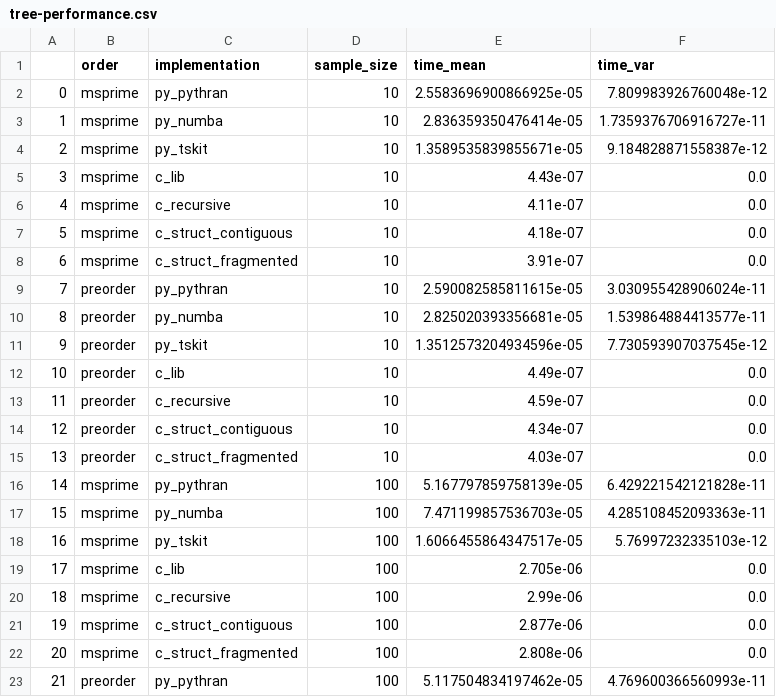
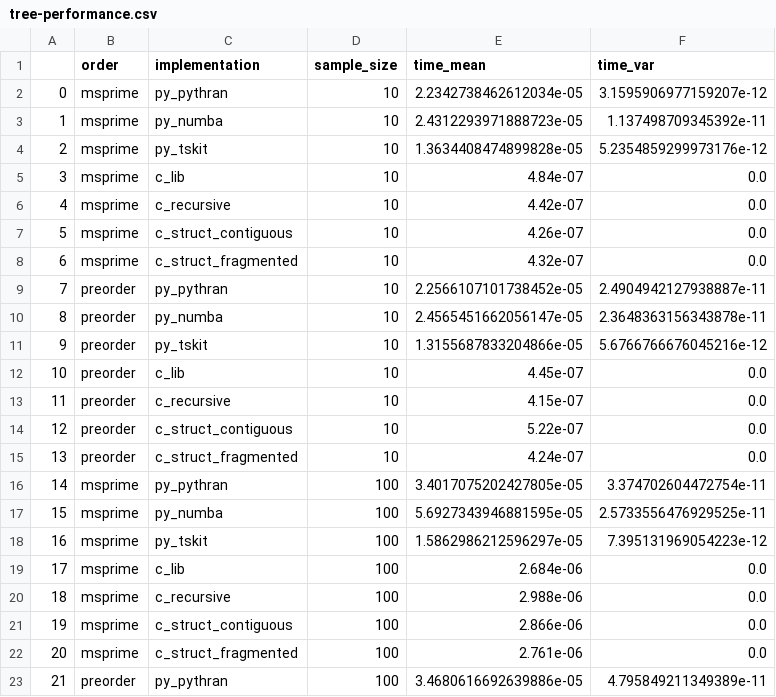
Before and after one commit to tskit-dev/tskit-paper, a CSV file: data/tree-performance.csv, drawn as a sheet; only a part is shown; the diff covers the shown part only.

```diff
--- a/data/tree-performance.csv
+++ b/data/tree-performance.csv
@@ -1,23 +1,23 @@
 ,order,implementation,sample_size,time_mean,time_var
-0,msprime,py_pythran,10,2.5583696900866925e-05,7.809983926760048e-12
-1,msprime,py_numba,10,2.836359350476414e-05,1.7359376706916727e-11
-2,msprime,py_tskit,10,1.3589535839855671e-05,9.184828871558387e-12
-3,msprime,c_lib,10,4.43e-07,0.0
-4,msprime,c_recursive,10,4.11e-07,0.0
-5,msprime,c_struct_contiguous,10,4.18e-07,0.0
-6,msprime,c_struct_fragmented,10,3.91e-07,0.0
-7,preorder,py_pythran,10,2.590082585811615e-05,3.030955428906024e-11
-8,preorder,py_numba,10,2.825020393356681e-05,1.539864884413577e-11
-9,preorder,py_tskit,10,1.3512573204934596e-05,7.730593907037545e-12
-10,preorder,c_lib,10,4.49e-07,0.0
-11,preorder,c_recursive,10,4.59e-07,0.0
-12,preorder,c_struct_contiguous,10,4.34e-07,0.0
-13,preorder,c_struct_fragmented,10,4.03e-07,0.0
-14,msprime,py_pythran,100,5.167797859758139e-05,6.429221542121828e-11
-15,msprime,py_numba,100,7.471199857536703e-05,4.285108452093363e-11
-16,msprime,py_tskit,100,1.6066455864347517e-05,5.76997232335103e-12
-17,msprime,c_lib,100,2.705e-06,0.0
-18,msprime,c_recursive,100,2.99e-06,0.0
-19,msprime,c_struct_contiguous,100,2.877e-06,0.0
-20,msprime,c_struct_fragmented,100,2.808e-06,0.0
-21,preorder,py_pythran,100,5.117504834197462e-05,4.769600366560993e-11
+0,msprime,py_pythran,10,2.2342738462612034e-05,3.1595906977159207e-12
+1,msprime,py_numba,10,2.4312293971888723e-05,1.137498709345392e-11
+2,msprime,py_tskit,10,1.3634408474899828e-05,5.2354859299973176e-12
+3,msprime,c_lib,10,4.84e-07,0.0
+4,msprime,c_recursive,10,4.42e-07,0.0
+5,msprime,c_struct_contiguous,10,4.26e-07,0.0
+6,msprime,c_struct_fragmented,10,4.32e-07,0.0
+7,preorder,py_pythran,10,2.2566107101738452e-05,2.4904942127938887e-11
+8,preorder,py_numba,10,2.4565451662056147e-05,2.3648363156343878e-11
+9,preorder,py_tskit,10,1.3155687833204866e-05,5.6766766676045216e-12
+10,preorder,c_lib,10,4.45e-07,0.0
+11,preorder,c_recursive,10,4.15e-07,0.0
+12,preorder,c_struct_contiguous,10,5.22e-07,0.0
+13,preorder,c_struct_fragmented,10,4.24e-07,0.0
+14,msprime,py_pythran,100,3.4017075202427805e-05,3.374702604472754e-11
+15,msprime,py_numba,100,5.6927343946881595e-05,2.5733556476929525e-11
+16,msprime,py_tskit,100,1.5862986212596297e-05,7.395131969054223e-12
+17,msprime,c_lib,100,2.684e-06,0.0
+18,msprime,c_recursive,100,2.988e-06,0.0
+19,msprime,c_struct_contiguous,100,2.866e-06,0.0
+20,msprime,c_struct_fragmented,100,2.761e-06,0.0
+21,preorder,py_pythran,100,3.4680616692639886e-05,4.795849211349389e-11
```
Also changed, not shown: 108 edited cells elsewhere in this file, 3 other files.
